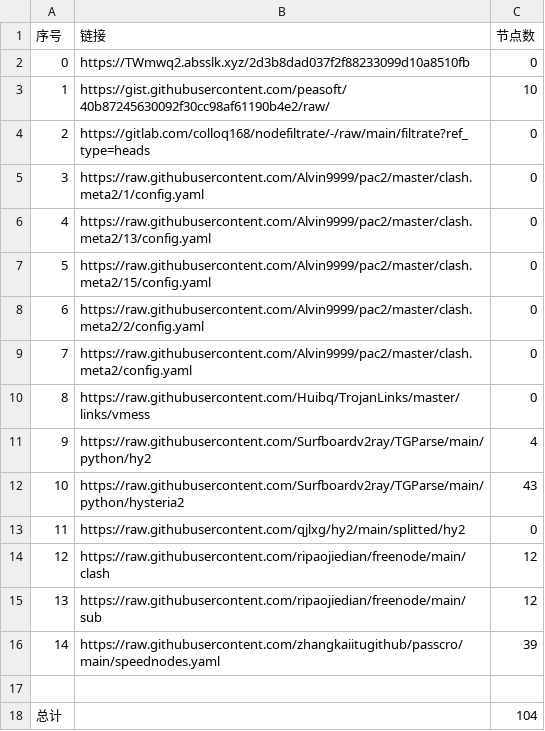
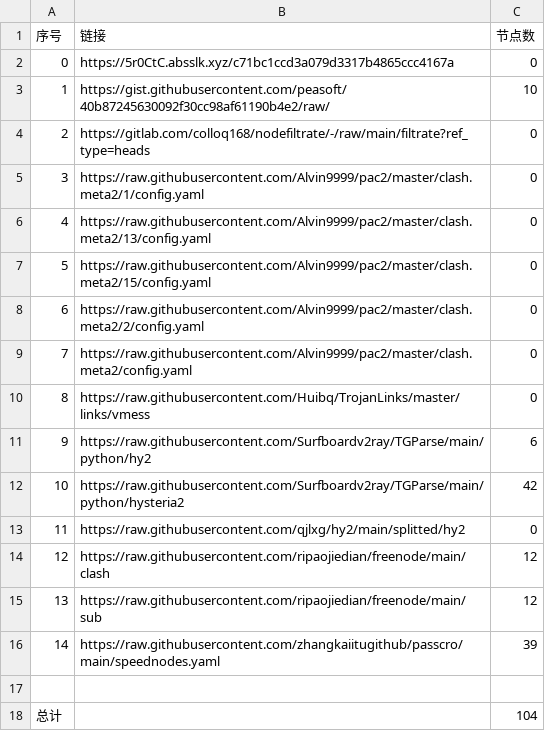
Before and after one commit to qiubei000/NoMoreWalls, a CSV file: list_result.csv, drawn as a sheet.

```diff
--- a/list_result.csv
+++ b/list_result.csv
@@ -1,3 +1,3 @@
 序号,链接,节点数
-0,https://TWmwq2.absslk.xyz/2d3b8dad037f2f88233099d10a8510fb,0
+0,https://5r0CtC.absslk.xyz/c71bc1ccd3a079d3317b4865ccc4167a,0
 1,https://gist.githubusercontent.com/peasoft/40b87245630092f30cc98af61190b4e2/raw/,10
@@ -10,4 +10,4 @@
 8,https://raw.githubusercontent.com/Huibq/TrojanLinks/master/links/vmess,0
-9,https://raw.githubusercontent.com/Surfboardv2ray/TGParse/main/python/hy2,4
-10,https://raw.githubusercontent.com/Surfboardv2ray/TGParse/main/python/hysteria2,43
+9,https://raw.githubusercontent.com/Surfboardv2ray/TGParse/main/python/hy2,6
+10,https://raw.githubusercontent.com/Surfboardv2ray/TGParse/main/python/hysteria2,42
 11,https://raw.githubusercontent.com/qjlxg/hy2/main/splitted/hy2,0
```
Also changed, not shown: 9 other files.
